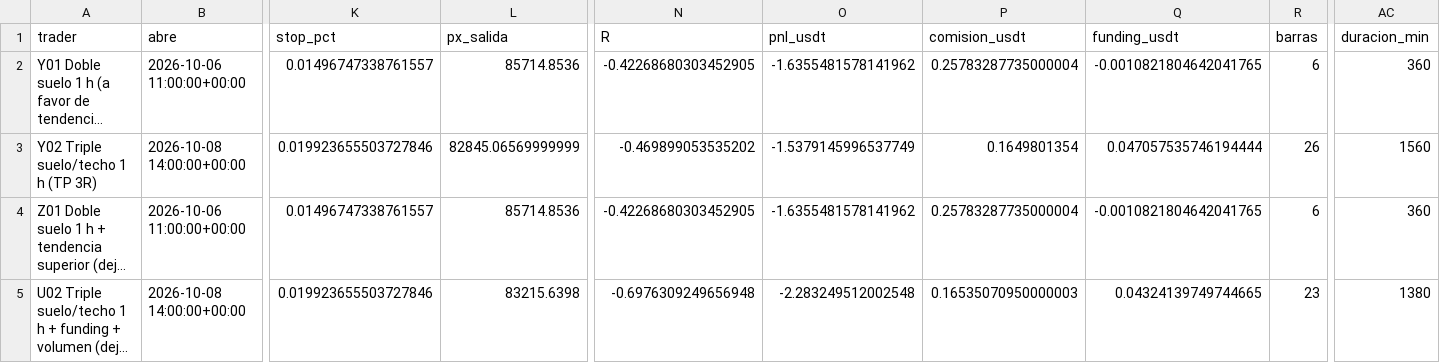
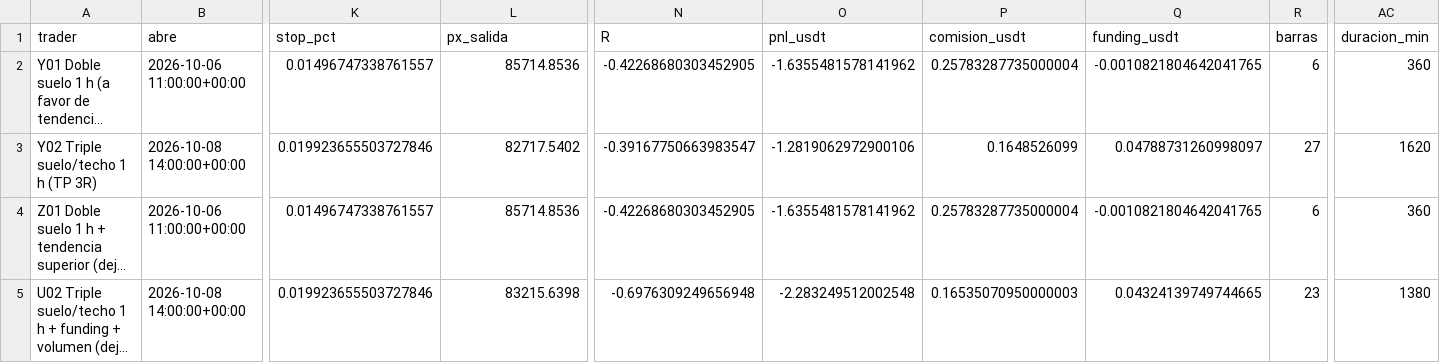
Before and after one commit to josecarrera2708-wq/viral-video-saas, a CSV file: millonary/paper_state/mesapatrones/trades.csv, drawn as a sheet; only a part is shown, gaps mark what is left out; long unchanged cells end in …; the diff names each change by its address in the sheet, - before the commit and + after, or states it on an @@ line.

```diff
--- a/millonary/paper_state/mesapatrones/trades.csv
+++ b/millonary/paper_state/mesapatrones/trades.csv
-L3 (px_salida): 82845.06569999999
+L3 (px_salida): 82717.5402
-N3 (R): -0.469899053535202
+N3 (R): -0.39167750663983547
-O3 (pnl_usdt): -1.5379145996537749
+O3 (pnl_usdt): -1.2819062972900106
-P3 (comision_usdt): 0.1649801354
+P3 (comision_usdt): 0.1648526099
-Q3 (funding_usdt): 0.047057535746194444
+Q3 (funding_usdt): 0.04788731260998097
-R3 (barras): 26
+R3 (barras): 27
-AC3 (duracion_min): 1560
+AC3 (duracion_min): 1620
```
Also changed, not shown: 6 other files.
